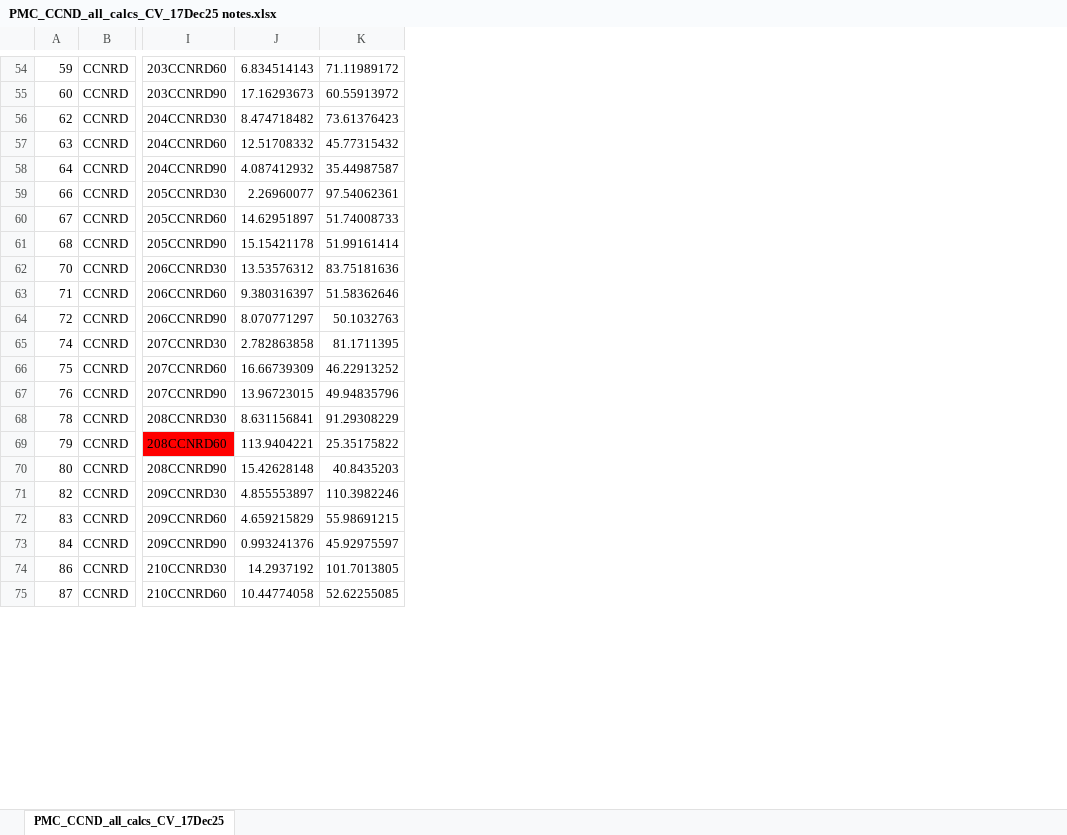
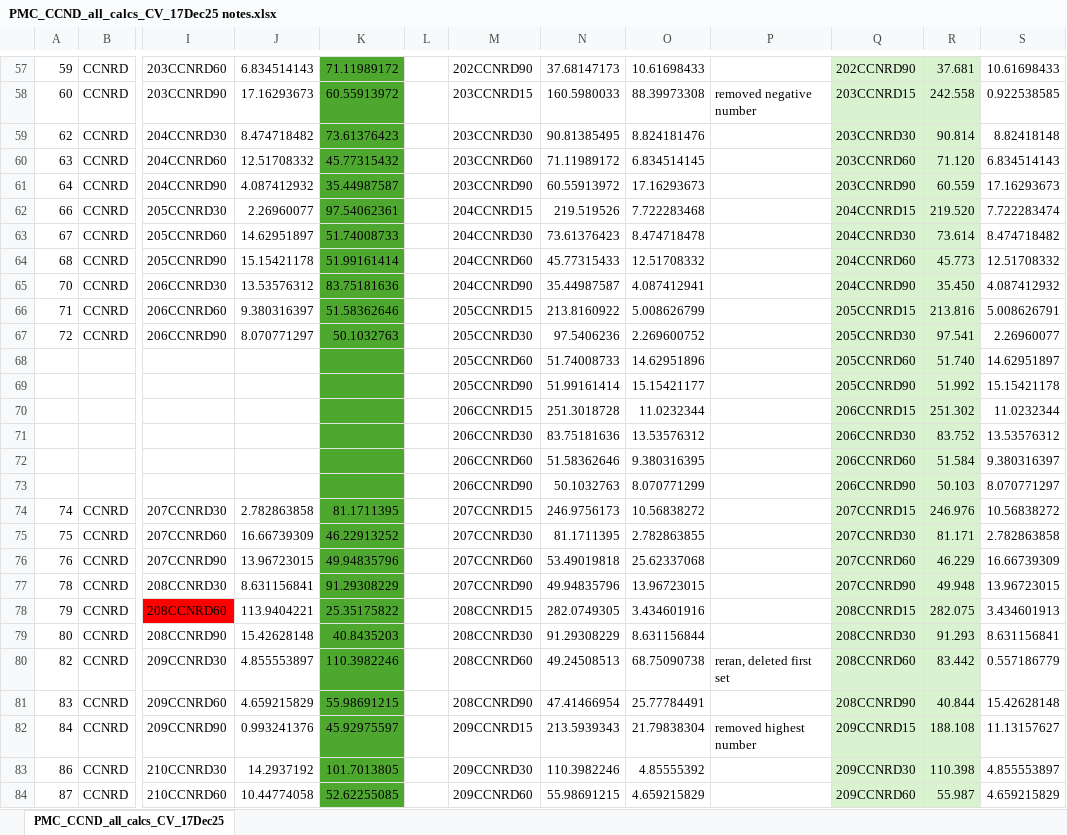
Before and after one commit to labineka/CCND-PMC-and-POXC, an Excel workbook: CCND PMC 2025/PMC_CCND_all_calcs_CV_17Dec25 notes.xlsx, sheet PMC_CCND_all_calcs_CV_17Dec25, drawn as a sheet; only a part is shown, gaps mark what is left out; values as stored, in another font and other column widths than the file's, no borders; conditional formats not drawn; addresses are those after the commit; rows hold the shown columns only; the diff covers the shown part only; the diff names each change by its address in the sheet, - before the commit and + after, or states it on an @@ line.

Commit message:
CCNRD POXC and PMC data sets all complete!

```diff
--- a/CCND PMC 2025/PMC_CCND_all_calcs_CV_17Dec25 notes.xlsx (sheet PMC_CCND_all_calcs_CV_17Dec25)
+++ b/CCND PMC 2025/PMC_CCND_all_calcs_CV_17Dec25 notes.xlsx (sheet PMC_CCND_all_calcs_CV_17Dec25)
+column L, empty
+column M, rows 57-67: 202CCNRD90 | 203CCNRD15 | 203CCNRD30 | 203CCNRD60 | 203CCNRD90 | 204CCNRD15 | 204CCNRD30 | 204CCNRD60 | 204CCNRD90 | 205CCNRD15 | 205CCNRD30; rows 74-84: 207CCNRD15 | 207CCNRD30 | 207CCNRD60 | 207CCNRD90 | 208CCNRD15 | 208CCNRD30 | 208CCNRD60 | 208CCNRD90 | 209CCNRD15 | 209CCNRD30 | 209CCNRD60
+column N, rows 57-67: 37.68147173 | 160.5980033 | 90.81385495 | 71.11989172 | 60.55913972 | 219.519526 | 73.61376423 | 45.77315433 | 35.44987587 | 213.8160922 | 97.5406236; rows 74-84: 246.9756173 | 81.1711395 | 53.49019818 | 49.94835796 | 282.0749305 | 91.29308229 | 49.24508513 | 47.41466954 | 213.5939343 | 110.3982246 | 55.98691215
+column O, rows 57-67: 10.61698433 | 88.39973308 | 8.824181476 | 6.834514145 | 17.16293673 | 7.722283468 | 8.474718478 | 12.51708332 | 4.087412941 | 5.008626799 | 2.269600752; rows 74-84: 10.56838272 | 2.782863855 | 25.62337068 | 13.96723015 | 3.434601916 | 8.631156844 | 68.75090738 | 25.77784491 | 21.79838304 | 4.85555392 | 4.659215829
+column P, row 58: removed negative number; rows 80-82: reran, deleted first set |  | removed highest number
+column Q, rows 57-67: 202CCNRD90 | 203CCNRD15 | 203CCNRD30 | 203CCNRD60 | 203CCNRD90 | 204CCNRD15 | 204CCNRD30 | 204CCNRD60 | 204CCNRD90 | 205CCNRD15 | 205CCNRD30; rows 74-84: 207CCNRD15 | 207CCNRD30 | 207CCNRD60 | 207CCNRD90 | 208CCNRD15 | 208CCNRD30 | 208CCNRD60 | 208CCNRD90 | 209CCNRD15 | 209CCNRD30 | 209CCNRD60
+column R, rows 57-67: 37.681 | 242.558 | 90.814 | 71.120 | 60.559 | 219.520 | 73.614 | 45.773 | 35.450 | 213.816 | 97.541; rows 74-84: 246.976 | 81.171 | 46.229 | 49.948 | 282.075 | 91.293 | 83.442 | 40.844 | 188.108 | 110.398 | 55.987
+column S, rows 57-67: 10.61698433 | 0.922538585 | 8.82418148 | 6.834514143 | 17.16293673 | 7.722283474 | 8.474718482 | 12.51708332 | 4.087412932 | 5.008626791 | 2.26960077; rows 74-84: 10.56838272 | 2.782863858 | 16.66739309 | 13.96723015 | 3.434601913 | 8.631156841 | 0.557186779 | 15.42628148 | 11.13157627 | 4.855553897 | 4.659215829
-K57:K67 fill: none
+K57:K67 fill: #4EA72E
+row 68:  |  |  |  |  |  | 205CCNRD60 | 51.74008733 | 14.62951896 |  | 205CCNRD60 | 51.740 | 14.62951897
+row 69:  |  |  |  |  |  | 205CCNRD90 | 51.99161414 | 15.15421177 |  | 205CCNRD90 | 51.992 | 15.15421178
+row 70:  |  |  |  |  |  | 206CCNRD15 | 251.3018728 | 11.0232344 |  | 206CCNRD15 | 251.302 | 11.0232344
+row 71:  |  |  |  |  |  | 206CCNRD30 | 83.75181636 | 13.53576312 |  | 206CCNRD30 | 83.752 | 13.53576312
+row 72:  |  |  |  |  |  | 206CCNRD60 | 51.58362646 | 9.380316395 |  | 206CCNRD60 | 51.584 | 9.380316397
+row 73:  |  |  |  |  |  | 206CCNRD90 | 50.1032763 | 8.070771299 |  | 206CCNRD90 | 50.103 | 8.070771297
-K74:K84 fill: none
+K74:K84 fill: #4EA72E
```
Also changed, not shown: 13 added rows and cell formats elsewhere in this sheet, 51 other files.
